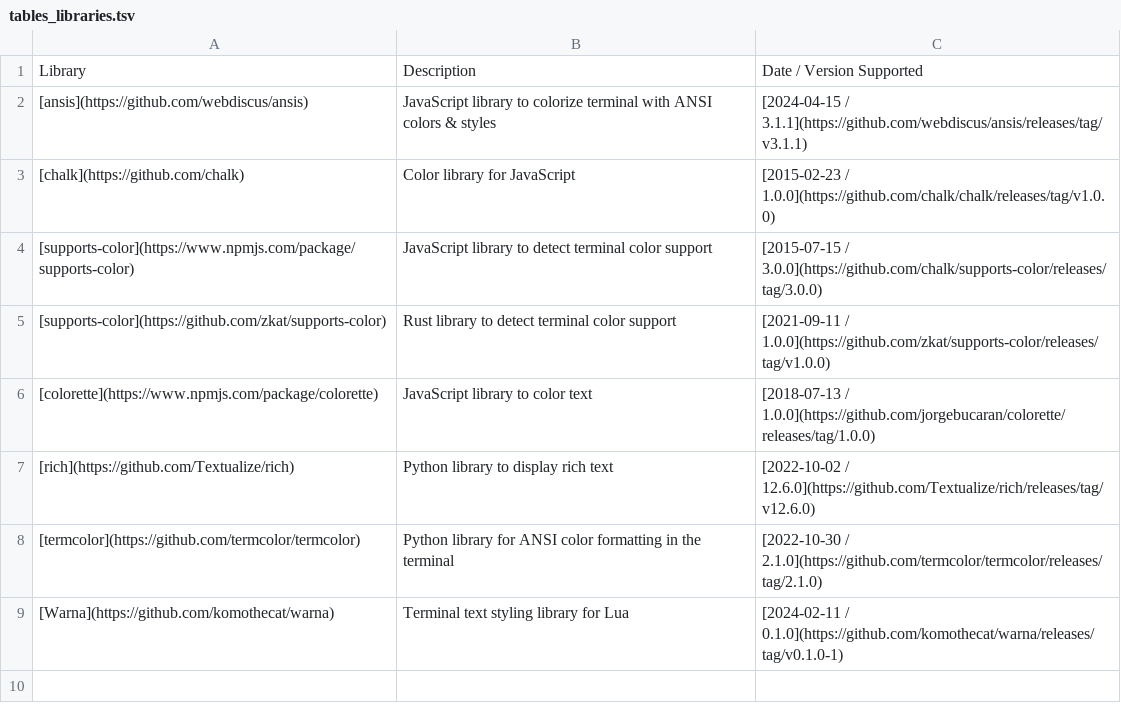
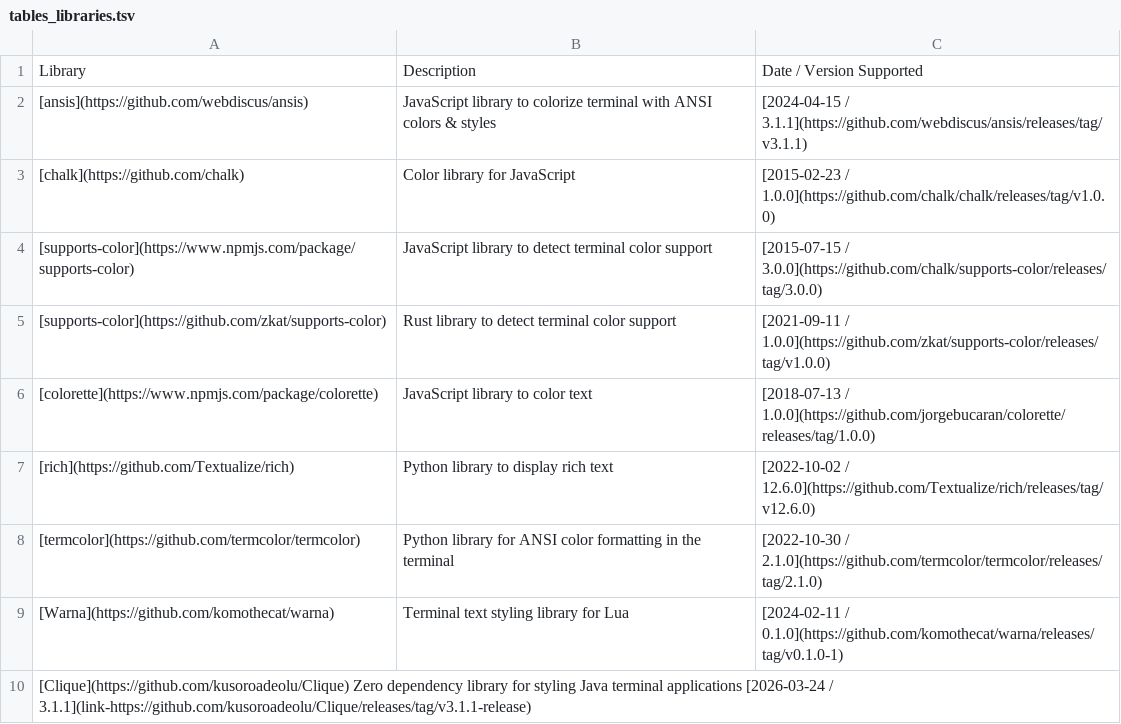
Before and after one commit to donatj/force-color.org, a TSV file: tables_libraries.tsv, drawn as a sheet.

Commit message:
Add Clique to table_libraries.tsv

```diff
--- a/tables_libraries.tsv
+++ b/tables_libraries.tsv
@@ -9 +9,2 @@ Library	Description	Date / Version Supported
 [Warna](https://github.com/komothecat/warna)	Terminal text styling library for Lua	[2024-02-11 / 0.1.0](https://github.com/komothecat/warna/releases/tag/v0.1.0-1)
+[Clique](https://github.com/kusoroadeolu/Clique) Zero dependency library for styling Java terminal applications [2026-03-24 / 3.1.1](link-https://github.com/kusoroadeolu/Clique/releases/tag/v3.1.1-release)
```
